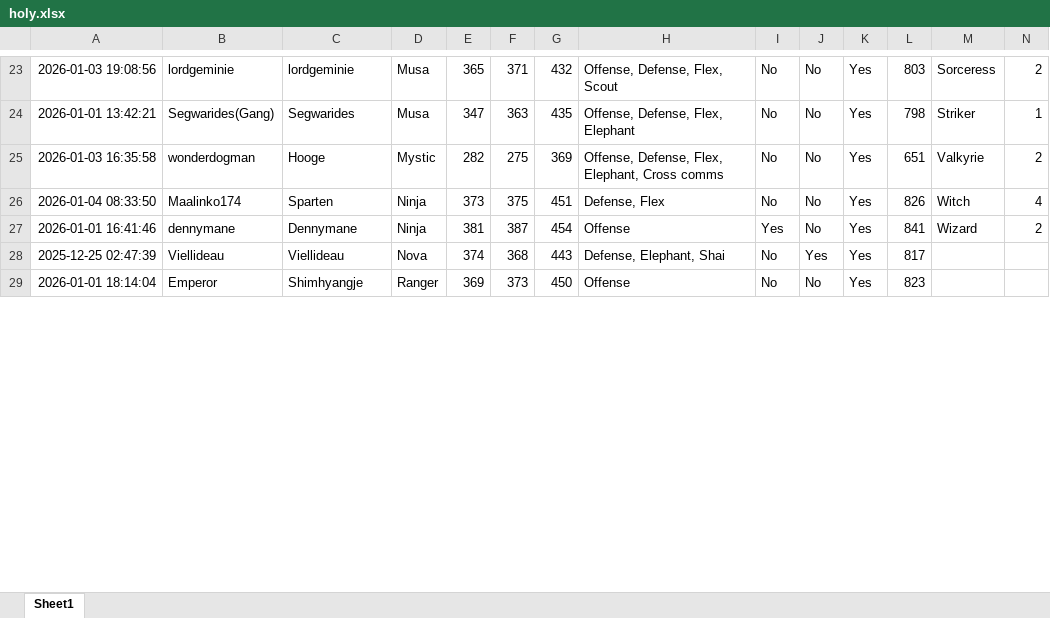
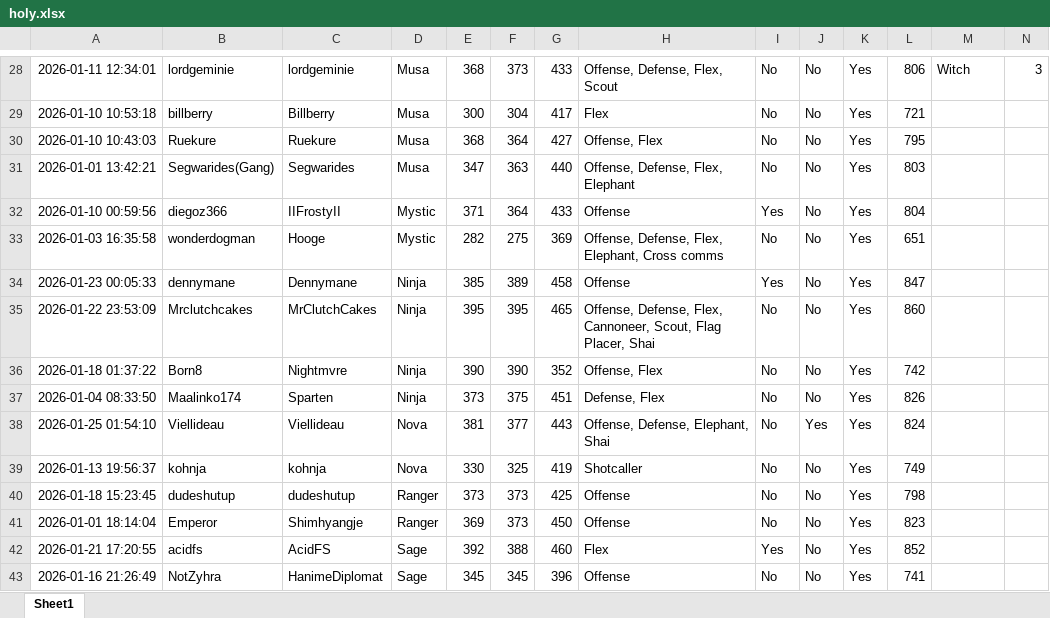
Before and after one commit to vmllo/AngryBot, an Excel workbook: holy.xlsx, sheet Sheet1, drawn as a sheet; only a part is shown, gaps mark what is left out; values as stored, in another font and other column widths than the file's, no borders; removed rows and columns are numbered as before the commit, all else as after; the diff covers the shown part only; the diff names each change by its address in the sheet, - before the commit and + after, or states it on an @@ line.

```diff
--- a/holy.xlsx (sheet Sheet1)
+++ b/holy.xlsx (sheet Sheet1)
-A28: 2026-01-03 19:08:56
+A28: 2026-01-11 12:34:01
-E28: 365
+E28: 368
-F28: 371
+F28: 373
-G28: 432
+G28: 433
-L28: 803
+L28: 806
-M28: Sorceress
+M28: Witch
-N28: 2
+N28: 3
+row 29: 2026-01-10 10:53:18 | billberry | Billberry | Musa | 300 | 304 | 417 | Flex | No | No | Yes | 721
+row 30: 2026-01-10 10:43:03 | Ruekure | Ruekure | Musa | 368 | 364 | 427 | Offense, Flex | No | No | Yes | 795
-G31: 435
+G31: 440
-L31: 798
+L31: 803
-M31: Striker
+M31: (empty)
-N31: 1
+N31: (empty)
+row 32: 2026-01-10 00:59:56 | diegoz366 | IIFrostyII | Mystic | 371 | 364 | 433 | Offense | Yes | No | Yes | 804
-M33: Valkyrie
+M33: (empty)
-N33: 2
+N33: (empty)
+row 34: 2026-01-23 00:05:33 | dennymane | Dennymane | Ninja | 385 | 389 | 458 | Offense | Yes | No | Yes | 847
+row 35: 2026-01-22 23:53:09 | Mrclutchcakes | MrClutchCakes | Ninja | 395 | 395 | 465 | Offense, Defense, Flex, Cannoneer, Scout, Flag Placer, Shai | No | No | Yes | 860
+row 36: 2026-01-18 01:37:22 | Born8 | Nightmvre | Ninja | 390 | 390 | 352 | Offense, Flex | No | No | Yes | 742
-M37: Witch
+M37: (empty)
-N37: 4
+N37: (empty)
-row 27: 2026-01-01 16:41:46 | dennymane | Dennymane | Ninja | 381 | 387 | 454 | Offense | Yes | No | Yes | 841 | Wizard | 2
-A38: 2025-12-25 02:47:39
+A38: 2026-01-25 01:54:10
-E38: 374
+E38: 381
-F38: 368
+F38: 377
-H38: Defense, Elephant, Shai
+H38: Offense, Defense, Elephant, Shai
-L38: 817
+L38: 824
+row 39: 2026-01-13 19:56:37 | kohnja | kohnja | Nova | 330 | 325 | 419 | Shotcaller | No | No | Yes | 749
+row 40: 2026-01-18 15:23:45 | dudeshutup | dudeshutup | Ranger | 373 | 373 | 425 | Offense | No | No | Yes | 798
+row 42: 2026-01-21 17:20:55 | acidfs | AcidFS | Sage | 392 | 388 | 460 | Flex | Yes | No | Yes | 852
+row 43: 2026-01-16 21:26:49 | NotZyhra | HanimeDiplomat | Sage | 345 | 345 | 396 | Offense | No | No | Yes | 741
```
Also changed, not shown: 17 added rows, 13 removed rows and 59 edited cells elsewhere in this sheet, NSguildresponses.xlsx, bdo-resources.xlsx, 7 other files.
